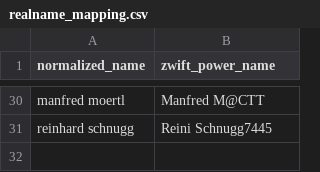
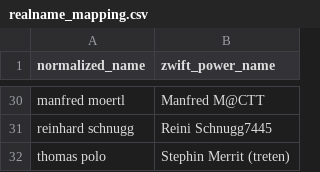
Before and after one commit to ViennaInternationalCyclingClub/vicc.racing, a CSV file: scripts/ecycling-league/realname_mapping.csv, drawn as a sheet; only a part is shown, gaps mark what is left out; the diff names each change by its address in the sheet, - before the commit and + after, or states it on an @@ line.

Commit message:
Realnamemap for Thomas Polo

```diff
--- a/scripts/ecycling-league/realname_mapping.csv
+++ b/scripts/ecycling-league/realname_mapping.csv
+row 32: thomas polo | Stephin Merrit (treten)
```
